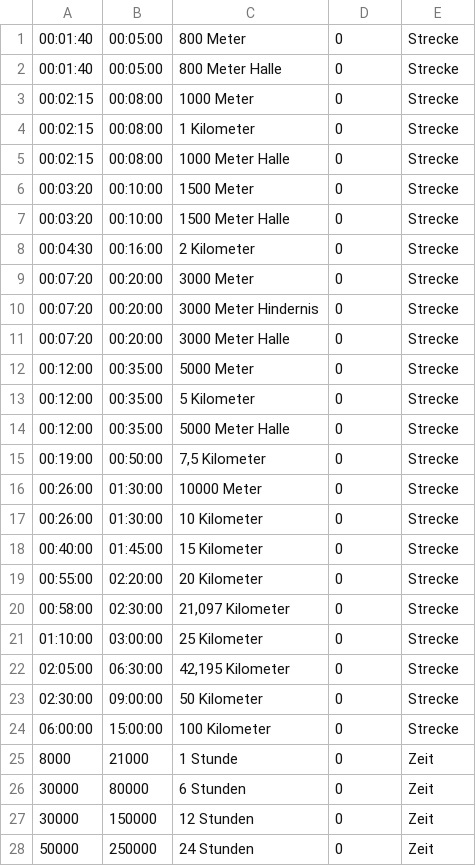
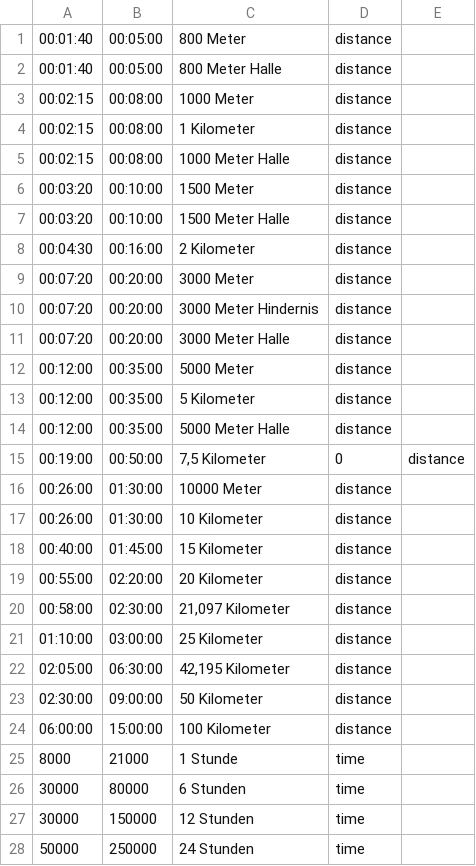
Before and after one commit to andreasdvorak/running_results, a CSV file: running_results/running_results/distances.csv, drawn as a sheet.

Commit message:
add distance

```diff
--- a/running_results/running_results/distances.csv
+++ b/running_results/running_results/distances.csv
@@ -1,28 +1,28 @@
-00:01:40;00:05:00;800 Meter;0;Strecke
-00:01:40;00:05:00;800 Meter Halle;0;Strecke
-00:02:15;00:08:00;1000 Meter;0;Strecke
-00:02:15;00:08:00;1 Kilometer;0;Strecke
-00:02:15;00:08:00;1000 Meter Halle;0;Strecke
-00:03:20;00:10:00;1500 Meter;0;Strecke
-00:03:20;00:10:00;1500 Meter Halle;0;Strecke
-00:04:30;00:16:00;2 Kilometer;0;Strecke
-00:07:20;00:20:00;3000 Meter;0;Strecke
-00:07:20;00:20:00;3000 Meter Hindernis;0;Strecke
-00:07:20;00:20:00;3000 Meter Halle;0;Strecke
-00:12:00;00:35:00;5000 Meter;0;Strecke
-00:12:00;00:35:00;5 Kilometer;0;Strecke
-00:12:00;00:35:00;5000 Meter Halle;0;Strecke
-00:19:00;00:50:00;7,5 Kilometer;0;Strecke
-00:26:00;01:30:00;10000 Meter;0;Strecke
-00:26:00;01:30:00;10 Kilometer;0;Strecke
-00:40:00;01:45:00;15 Kilometer;0;Strecke
-00:55:00;02:20:00;20 Kilometer;0;Strecke
-00:58:00;02:30:00;21,097 Kilometer;0;Strecke
-01:10:00;03:00:00;25 Kilometer;0;Strecke
-02:05:00;06:30:00;42,195 Kilometer;0;Strecke
-02:30:00;09:00:00;50 Kilometer;0;Strecke
-06:00:00;15:00:00;100 Kilometer;0;Strecke
-8000;21000;1 Stunde;0;Zeit
-30000;80000;6 Stunden;0;Zeit
-30000;150000;12 Stunden;0;Zeit
-50000;250000;24 Stunden;0;Zeit
+00:01:40;00:05:00;800 Meter;distance
+00:01:40;00:05:00;800 Meter Halle;distance
+00:02:15;00:08:00;1000 Meter;distance
+00:02:15;00:08:00;1 Kilometer;distance
+00:02:15;00:08:00;1000 Meter Halle;distance
+00:03:20;00:10:00;1500 Meter;distance
+00:03:20;00:10:00;1500 Meter Halle;distance
+00:04:30;00:16:00;2 Kilometer;distance
+00:07:20;00:20:00;3000 Meter;distance
+00:07:20;00:20:00;3000 Meter Hindernis;distance
+00:07:20;00:20:00;3000 Meter Halle;distance
+00:12:00;00:35:00;5000 Meter;distance
+00:12:00;00:35:00;5 Kilometer;distance
+00:12:00;00:35:00;5000 Meter Halle;distance
+00:19:00;00:50:00;7,5 Kilometer;0;distance
+00:26:00;01:30:00;10000 Meter;distance
+00:26:00;01:30:00;10 Kilometer;distance
+00:40:00;01:45:00;15 Kilometer;distance
+00:55:00;02:20:00;20 Kilometer;distance
+00:58:00;02:30:00;21,097 Kilometer;distance
+01:10:00;03:00:00;25 Kilometer;distance
+02:05:00;06:30:00;42,195 Kilometer;distance
+02:30:00;09:00:00;50 Kilometer;distance
+06:00:00;15:00:00;100 Kilometer;distance
+8000;21000;1 Stunde;time
+30000;80000;6 Stunden;time
+30000;150000;12 Stunden;time
+50000;250000;24 Stunden;time
```
Also changed, not shown: 9 other files.
